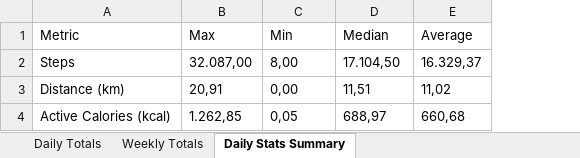
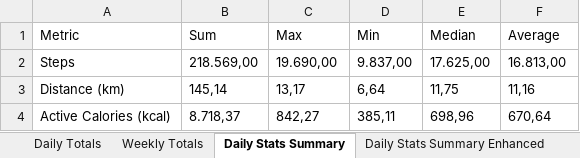
Before and after one commit to ymrabti/apple_health, an Excel workbook: activity_summary.xlsx, sheet Daily Stats Summary, drawn as a sheet; values as stored, in another font and other column widths than the file's, no borders; addresses are those after the commit; the diff names each change by its address in the sheet, - before the commit and + after, or states it on an @@ line.

```diff
--- a/activity_summary.xlsx (sheet Daily Stats Summary)
+++ b/activity_summary.xlsx (sheet Daily Stats Summary)
+sheet tab: Daily Stats Summary Enhanced
+column B (Sum), rows 2-4: 218.569,00 | 145,14 | 8.718,37
-C2 (Max): 32.087,00
+C2 (Max): 19.690,00
-D2 (Min): 8,00
+D2 (Min): 9.837,00
-E2 (Median): 17.104,50
+E2 (Median): 17.625,00
-F2 (Average): 16.329,37
+F2 (Average): 16.813,00
-C3 (Max): 20,91
+C3 (Max): 13,17
-D3 (Min): 0,00
+D3 (Min): 6,64
-E3 (Median): 11,51
+E3 (Median): 11,75
-F3 (Average): 11,02
+F3 (Average): 11,16
-C4 (Max): 1.262,85
+C4 (Max): 842,27
-D4 (Min): 0,05
+D4 (Min): 385,11
-E4 (Median): 688,97
+E4 (Median): 698,96
-F4 (Average): 660,68
+F4 (Average): 670,64
```
Also changed, not shown: sheet Daily Totals, sheet Weekly Totals, 1 other file.
